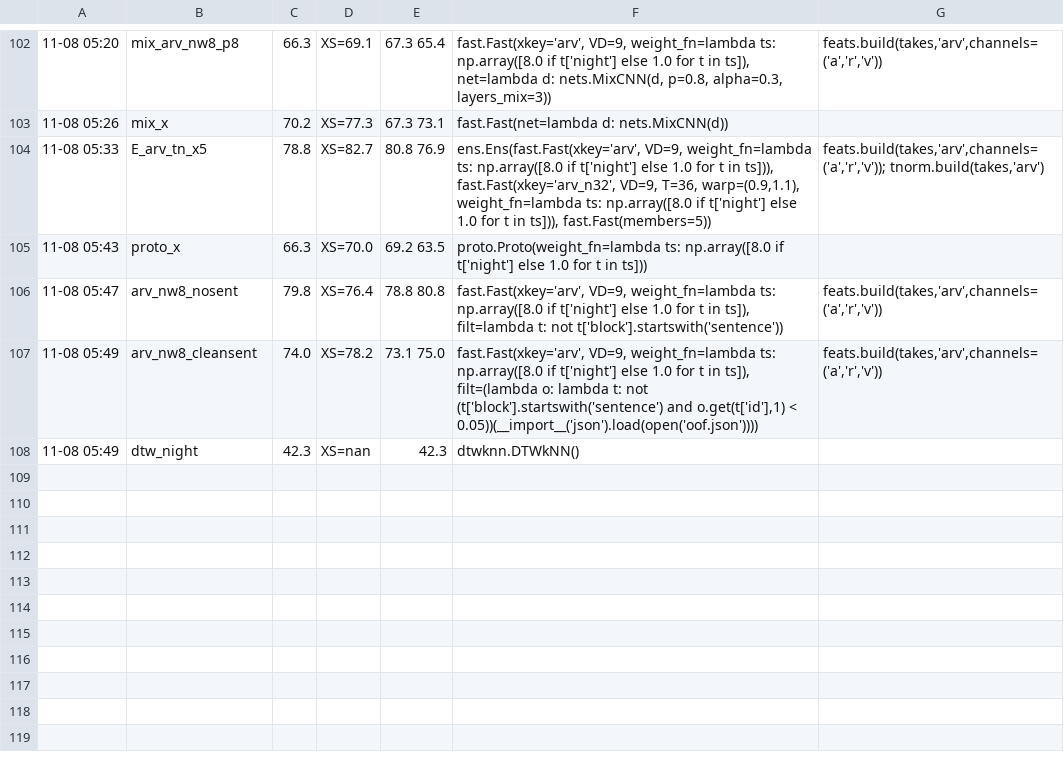
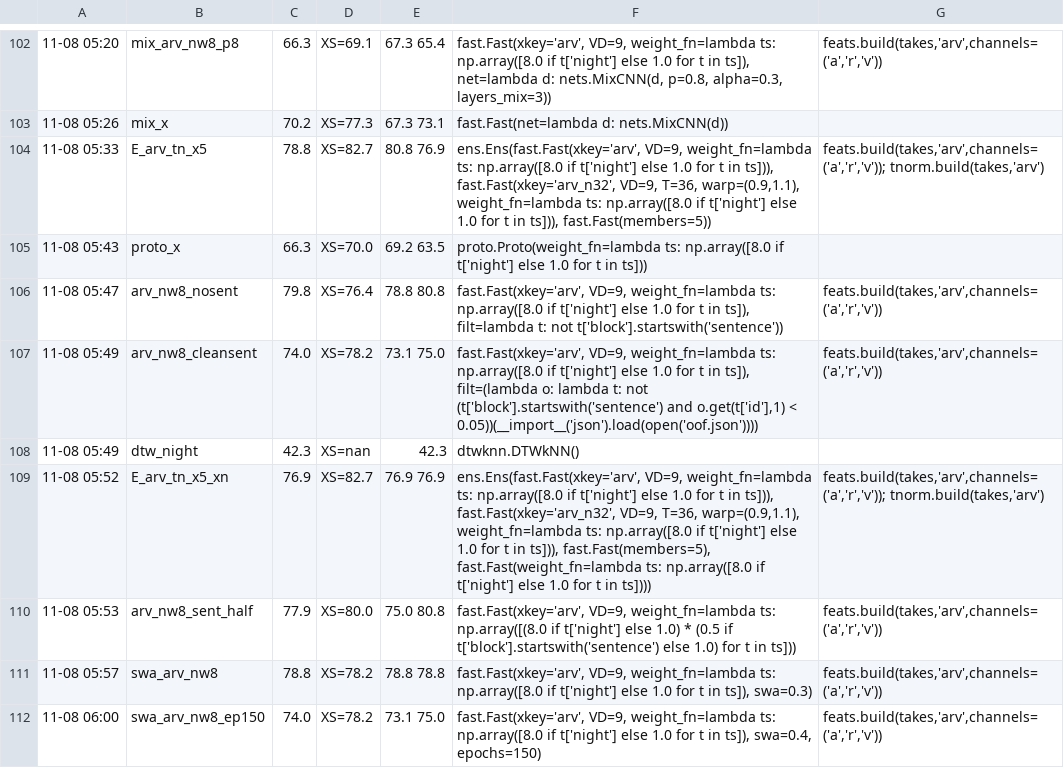
Before and after one commit to konradtabay/LouVoice, a TSV file: scripts/nn/lab/results.tsv, drawn as a sheet; only a part is shown, gaps mark what is left out.

```diff
--- a/scripts/nn/lab/results.tsv
+++ b/scripts/nn/lab/results.tsv
@@ -108 +108,5 @@
 11-08 05:49	dtw_night	42.3	XS=nan	42.3	dtwknn.DTWkNN()	
+11-08 05:52	E_arv_tn_x5_xn	76.9	XS=82.7	76.9 76.9	ens.Ens(fast.Fast(xkey='arv', VD=9, weight_fn=lambda ts: np.array([8.0 if t['night'] else 1.0 for t in ts])), fast.Fast(xkey='arv_n32', VD=9, T=36, warp=(0.9,1.1), weight_fn=lambda ts: np.array([8.0 if t['night'] else 1.0 for t in ts])), fast.Fast(members=5), fast.Fast(weight_fn=lambda ts: np.array([8.0 if t['night'] else 1.0 for t in ts])))	feats.build(takes,'arv',channels=('a','r','v')); tnorm.build(takes,'arv')
+11-08 05:53	arv_nw8_sent_half	77.9	XS=80.0	75.0 80.8	fast.Fast(xkey='arv', VD=9, weight_fn=lambda ts: np.array([(8.0 if t['night'] else 1.0) * (0.5 if t['block'].startswith('sentence') else 1.0) for t in ts]))	feats.build(takes,'arv',channels=('a','r','v'))
+11-08 05:57	swa_arv_nw8	78.8	XS=78.2	78.8 78.8	fast.Fast(xkey='arv', VD=9, weight_fn=lambda ts: np.array([8.0 if t['night'] else 1.0 for t in ts]), swa=0.3)	feats.build(takes,'arv',channels=('a','r','v'))
+11-08 06:00	swa_arv_nw8_ep150	74.0	XS=78.2	73.1 75.0	fast.Fast(xkey='arv', VD=9, weight_fn=lambda ts: np.array([8.0 if t['night'] else 1.0 for t in ts]), swa=0.4, epochs=150)	feats.build(takes,'arv',channels=('a','r','v'))
```
Also changed, not shown: scripts/nn/lab/search.tsv, 4 other files.
